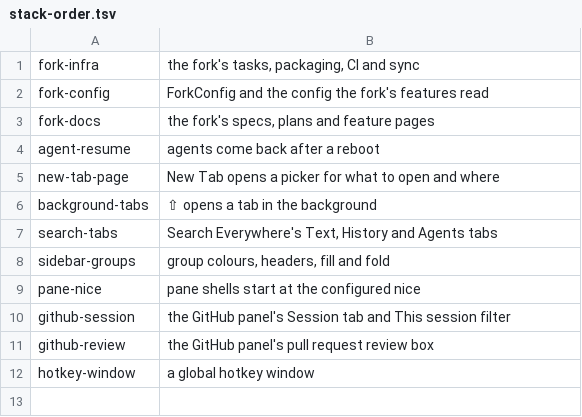
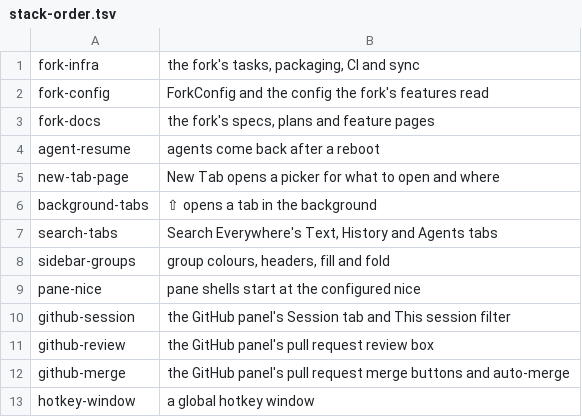
Before and after one commit to NorthIsUp/tty7, a TSV file: docs/fork/stack-order.tsv, drawn as a sheet; the diff names each change by its address in the sheet, - before the commit and + after, or states it on an @@ line.

Commit message:
fork(github-merge): the GitHub panel's pull request merge buttons and auto-merge
Fork-Feature: github-merge

```diff
--- a/docs/fork/stack-order.tsv
+++ b/docs/fork/stack-order.tsv
+row 12: github-merge | the GitHub panel's pull request merge buttons and auto-merge
```
Also changed, not shown: 18 other files.
